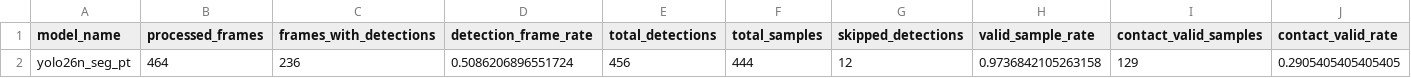
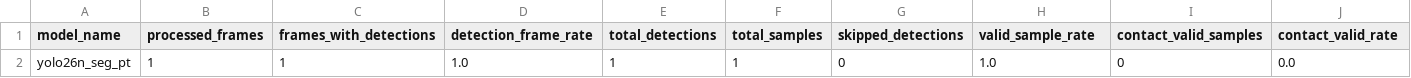
Before and after one commit to f1sho/habitat_nav, a CSV file: scripts/results/ipm_accuracy/yolo26n_seg_pt/ipm_accuracy_summary.csv, drawn as a sheet; only a part is shown; removed rows and columns are numbered as before the commit, all else as after; rows hold the shown columns only; the diff names each change by its address in the sheet, - before the commit and + after, or states it on an @@ line.

```diff
--- a/scripts/results/ipm_accuracy/yolo26n_seg_pt/ipm_accuracy_summary.csv
+++ b/scripts/results/ipm_accuracy/yolo26n_seg_pt/ipm_accuracy_summary.csv
-row 2: yolo26n_seg_pt | 464 | 236 | 0.5086206896551724 | 456 | 444 | 12 | 0.9736842105263158 | 129 | 0.2905405405405405
+row 2: yolo26n_seg_pt | 1 | 1 | 1.0 | 1 | 1 | 0 | 1.0 | 0 | 0.0
```
Also changed, not shown: scripts/results/ipm_accuracy/yolo26n_seg_pt/ipm_accuracy_episode_summary.csv, 9 other files.
